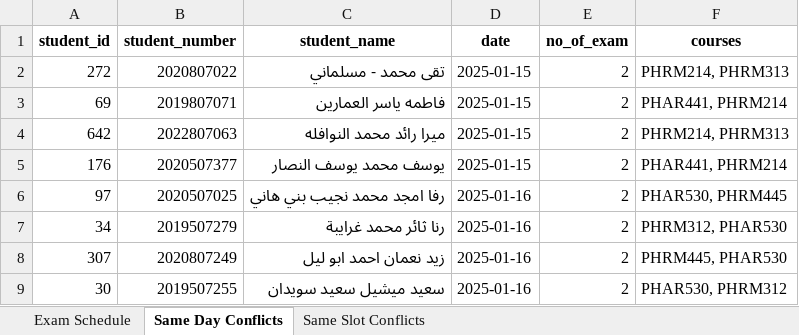
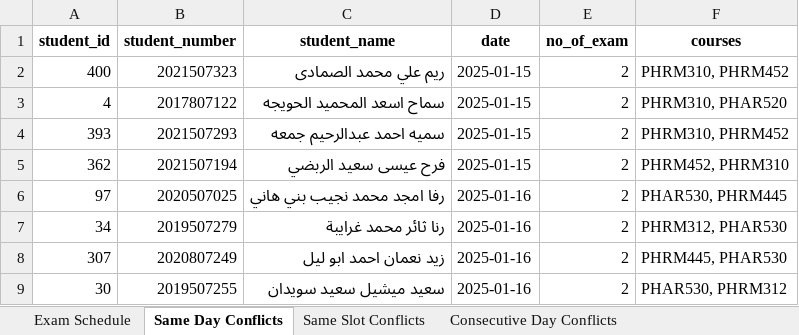
Before and after one commit to abdallahmalkawi-94/schedule_exams_generator, an Excel workbook: exam_schedule.xlsx, sheet Same Day Conflicts, drawn as a sheet; only a part is shown; values as stored, in another font and other column widths than the file's, no borders; removed rows and columns are numbered as before the commit, all else as after; the diff covers the shown part only; the diff names each change by its address in the sheet, - before the commit and + after, or states it on an @@ line.

Commit message:
Add a new sheet for calculate consecutive day conflicts

```diff
--- a/exam_schedule.xlsx (sheet Same Day Conflicts)
+++ b/exam_schedule.xlsx (sheet Same Day Conflicts)
+sheet tab: Consecutive Day Conflicts
-row 2: 272 | 2020807022 | تقى محمد - مسلماني | 2025-01-15 | 2 | PHRM214, PHRM313
-row 3: 69 | 2019807071 | فاطمه ياسر العمارين | 2025-01-15 | 2 | PHAR441, PHRM214
-row 4: 642 | 2022807063 | ميرا رائد محمد النوافله | 2025-01-15 | 2 | PHRM214, PHRM313
-row 5: 176 | 2020507377 | يوسف محمد يوسف النصار | 2025-01-15 | 2 | PHAR441, PHRM214
+row 2: 400 | 2021507323 | ريم علي محمد الصمادى | 2025-01-15 | 2 | PHRM310, PHRM452
+row 3: 4 | 2017807122 | سماح اسعد المحميد الحويجه | 2025-01-15 | 2 | PHRM310, PHAR520
+row 4: 393 | 2021507293 | سميه احمد عبدالرحيم جمعه | 2025-01-15 | 2 | PHRM310, PHRM452
+row 5: 362 | 2021507194 | فرح عيسى سعيد الربضي | 2025-01-15 | 2 | PHRM452, PHRM310
```
Also changed, not shown: 33 added rows, 33 removed rows and 16 edited cells elsewhere in this sheet, sheet Exam Schedule, 3 other files.
